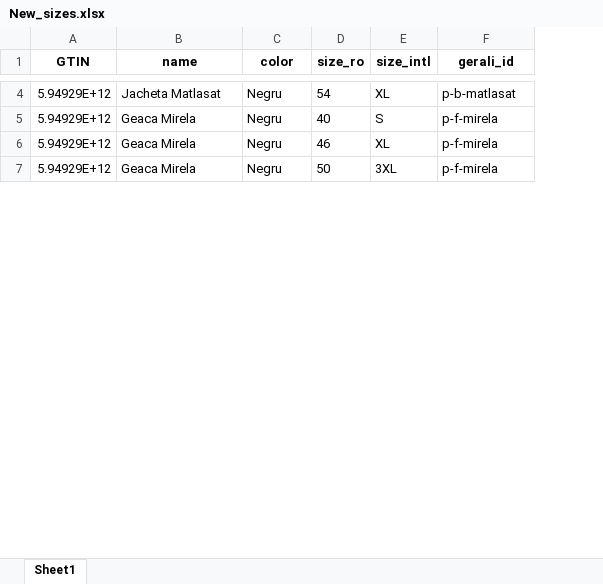
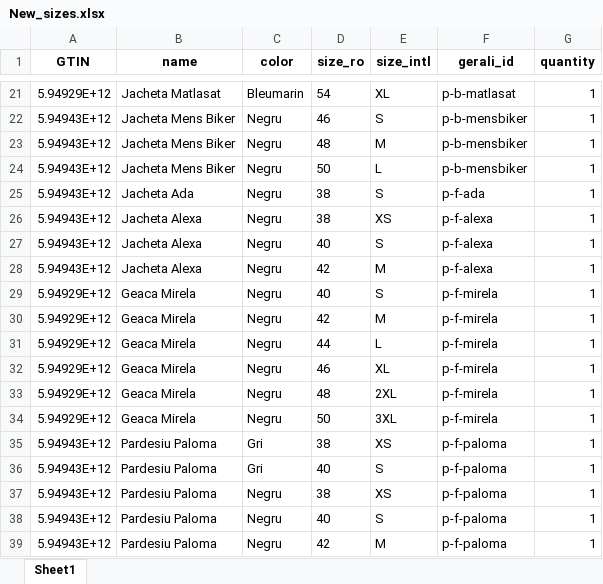
Before and after one commit to 70aeh/gerali_barcodes, an Excel workbook: New_sizes.xlsx, sheet Sheet1, drawn as a sheet; only a part is shown, gaps mark what is left out; values as stored, in another font and other column widths than the file's, no borders; addresses are those after the commit; the diff covers the shown part only; the diff names each change by its address in the sheet, - before the commit and + after, or states it on an @@ line.

```diff
--- a/New_sizes.xlsx (sheet Sheet1)
+++ b/New_sizes.xlsx (sheet Sheet1)
+column G (quantity), row 21: 1; row 29: 1; row 32: 1; row 34: 1
-C21 (color): Negru
+C21 (color): Bleumarin
+row 22: 5.94943E+12 | Jacheta Mens Biker | Negru | 46 | S | p-b-mensbiker | 1
+row 23: 5.94943E+12 | Jacheta Mens Biker | Negru | 48 | M | p-b-mensbiker | 1
+row 24: 5.94943E+12 | Jacheta Mens Biker | Negru | 50 | L | p-b-mensbiker | 1
+row 25: 5.94943E+12 | Jacheta Ada | Negru | 38 | S | p-f-ada | 1
+row 26: 5.94943E+12 | Jacheta Alexa | Negru | 38 | XS | p-f-alexa | 1
+row 27: 5.94943E+12 | Jacheta Alexa | Negru | 40 | S | p-f-alexa | 1
+row 28: 5.94943E+12 | Jacheta Alexa | Negru | 42 | M | p-f-alexa | 1
+row 30: 5.94929E+12 | Geaca Mirela | Negru | 42 | M | p-f-mirela | 1
+row 31: 5.94929E+12 | Geaca Mirela | Negru | 44 | L | p-f-mirela | 1
+row 33: 5.94929E+12 | Geaca Mirela | Negru | 48 | 2XL | p-f-mirela | 1
+row 35: 5.94943E+12 | Pardesiu Paloma | Gri | 38 | XS | p-f-paloma | 1
+row 36: 5.94943E+12 | Pardesiu Paloma | Gri | 40 | S | p-f-paloma | 1
+row 37: 5.94943E+12 | Pardesiu Paloma | Negru | 38 | XS | p-f-paloma | 1
+row 38: 5.94943E+12 | Pardesiu Paloma | Negru | 40 | S | p-f-paloma | 1
+row 39: 5.94943E+12 | Pardesiu Paloma | Negru | 42 | M | p-f-paloma | 1
```
Also changed, not shown: 24 added rows, 33 removed rows, 2 moved rows and 24 edited cells elsewhere in this sheet, 1 other file.
